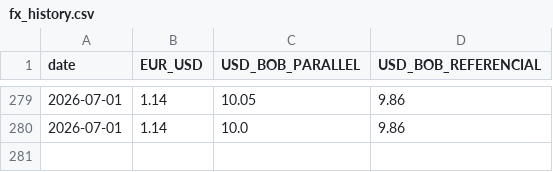
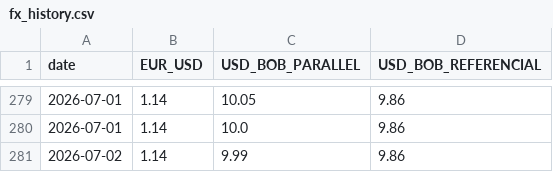
Before and after one commit to arrevollo-cloud/daily-fx-rates, a CSV file: fx_history.csv, drawn as a sheet; only a part is shown, gaps mark what is left out.

```diff
--- a/fx_history.csv
+++ b/fx_history.csv
@@ -280 +280,2 @@ date,EUR_USD,USD_BOB_PARALLEL,USD_BOB_REFERENCIAL
 2026-07-01,1.14,10.0,9.86
+2026-07-02,1.14,9.99,9.86
```
Also changed, not shown: 1 other file.
